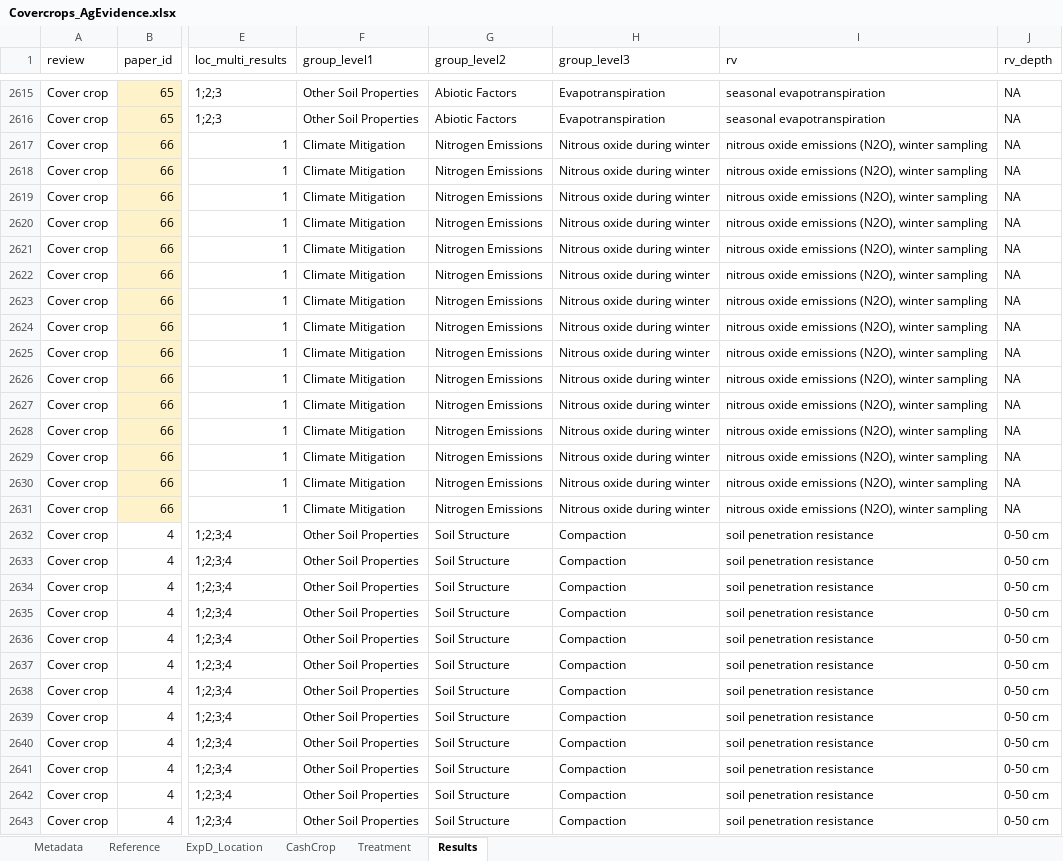
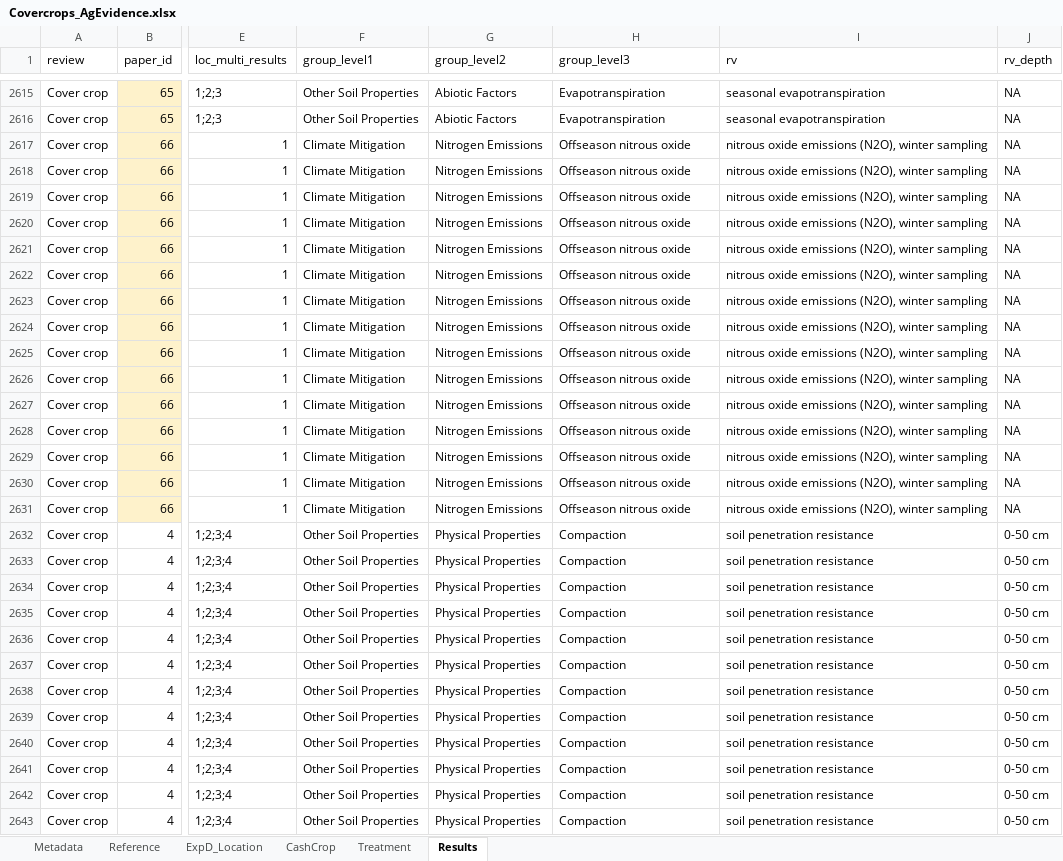
Before and after one commit to swood-ecology/AgEvidence, an Excel workbook: data/Covercrops_AgEvidence.xlsx, sheet Results, drawn as a sheet; only a part is shown, gaps mark what is left out; values as stored, in another font and other column widths than the file's, no borders; the diff covers the shown part only; the diff names each change by its address in the sheet, - before the commit and + after, or states it on an @@ line.

```diff
--- a/data/Covercrops_AgEvidence.xlsx (sheet Results)
+++ b/data/Covercrops_AgEvidence.xlsx (sheet Results)
-H2617:H2631 (group_level3): Nitrous oxide during winter
+H2617:H2631 (group_level3): Offseason nitrous oxide
-G2632:G2643 (group_level2): Soil Structure
+G2632:G2643 (group_level2): Physical Properties
```
Also changed, not shown: 235 edited cells elsewhere in this sheet, data/NutrientMgmt_AgEvidence.xlsx, data/PestMgmt_AgEvidence.xlsx, 1 other file.
